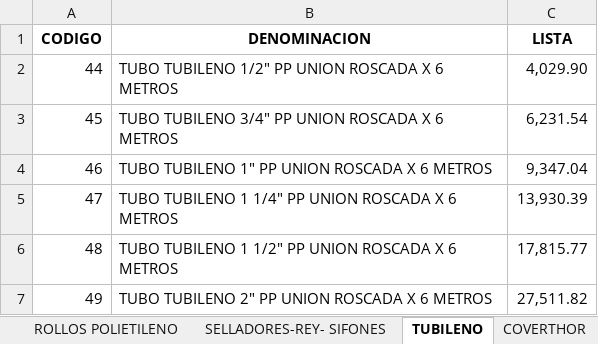
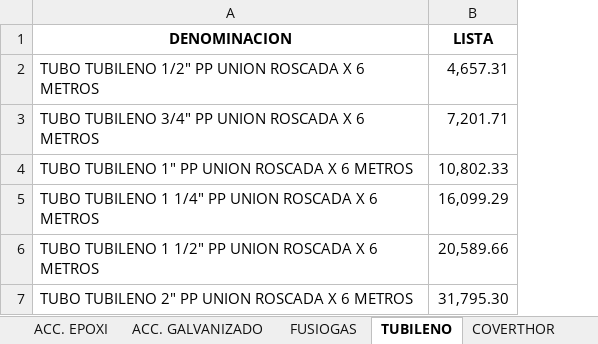
Before and after one commit to jerojimenez17/sanitarios-backend, an Excel workbook: excel-files/martin.xlsx, sheet TUBILENO, drawn as a sheet; values as stored, in another font and other column widths than the file's, no borders; removed rows and columns are numbered as before the commit, all else as after; the diff names each change by its address in the sheet, - before the commit and + after, or states it on an @@ line.

```diff
--- a/excel-files/martin.xlsx (sheet TUBILENO)
+++ b/excel-files/martin.xlsx (sheet TUBILENO)
+sheet tab: ACC. EPOXI
+sheet tab: ACC. GALVANIZADO
-column A (CODIGO), rows 2-7: 44 | 45 | 46 | 47 | 48 | 49
-B2 (LISTA): 4,029.90
+B2 (LISTA): 4,657.31
-B3 (LISTA): 6,231.54
+B3 (LISTA): 7,201.71
-B4 (LISTA): 9,347.04
+B4 (LISTA): 10,802.33
-B5 (LISTA): 13,930.39
+B5 (LISTA): 16,099.29
-B6 (LISTA): 17,815.77
+B6 (LISTA): 20,589.66
-B7 (LISTA): 27,511.82
+B7 (LISTA): 31,795.30
```
Also changed, not shown: sheet PVC TUBOS, sheet FUSIOGAS, sheet TUBOFUSION, sheet AWADUCT, sheet FERRUM, sheet REY-SIFONES-SELLADORES, 5 more sheets, other sheet tabs.
